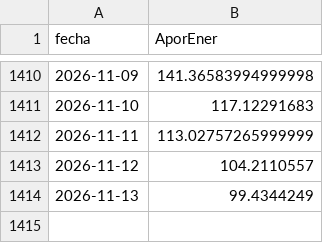
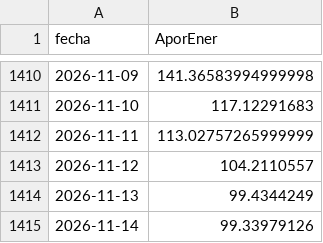
Before and after one commit to julianordonez2005/VatioPlan, a CSV file: data/AporEner.csv, drawn as a sheet; only a part is shown, gaps mark what is left out; the diff names each change by its address in the sheet, - before the commit and + after, or states it on an @@ line.

```diff
--- a/data/AporEner.csv
+++ b/data/AporEner.csv
+row 1415: 2026-11-14 | 99.33979126
```
Also changed, not shown: data/PorcVoluUtilDiar.csv, data/precio_bolsa.csv, 16 other files.
